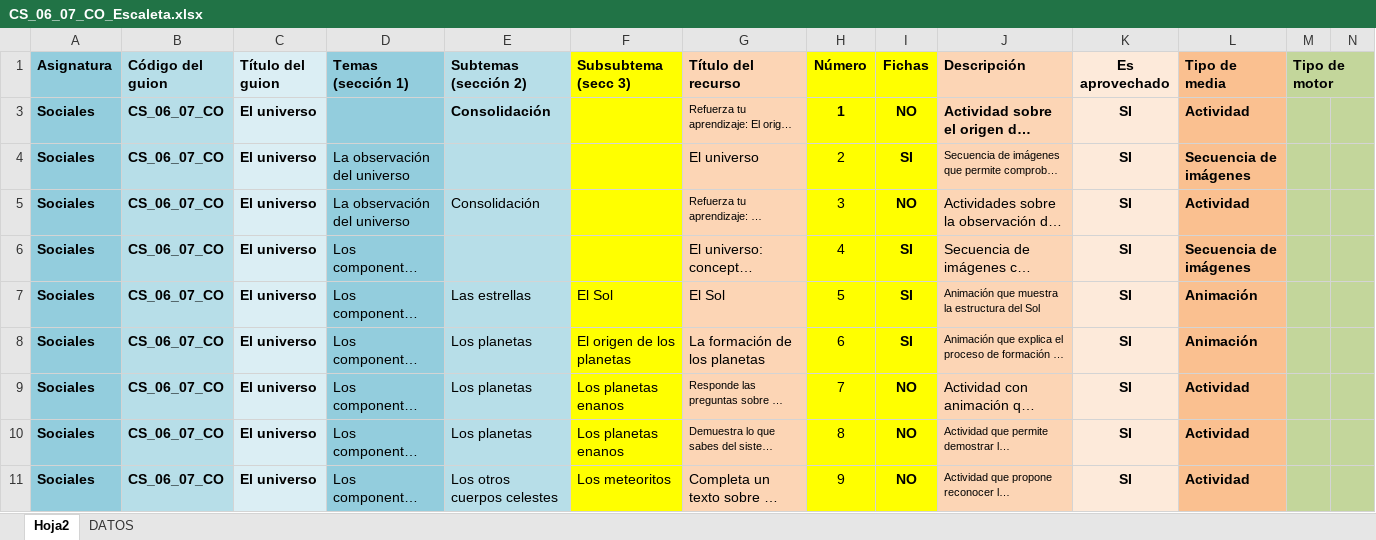
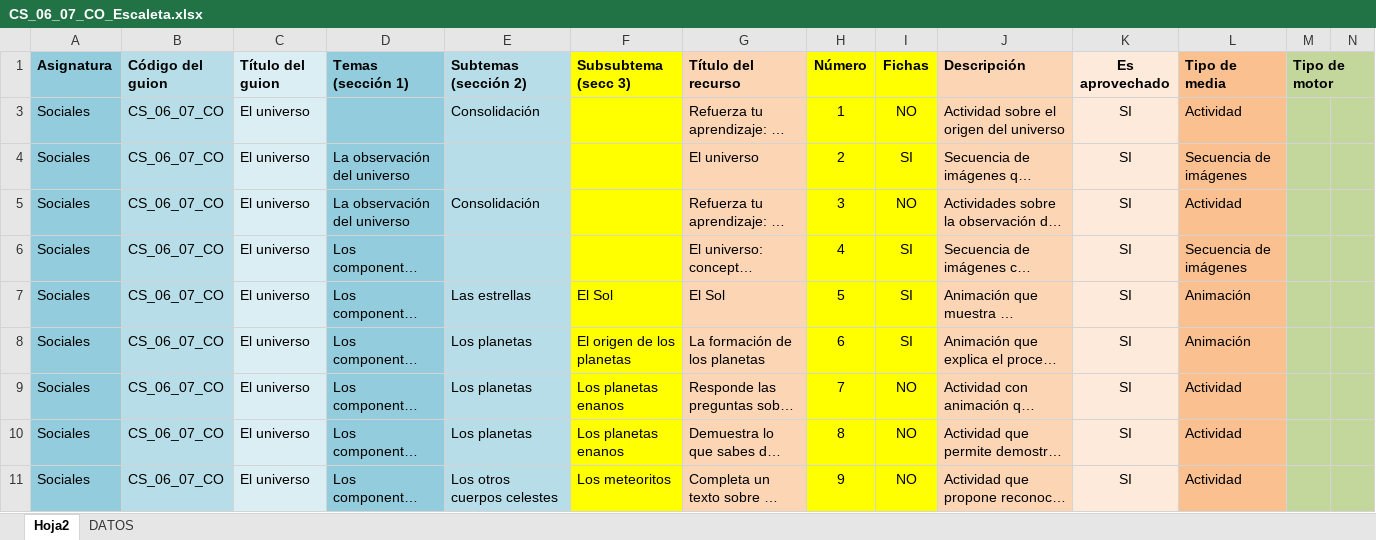
Before and after one commit to AulaPlanetaColombia/CienciasSociales, an Excel workbook: fuentes/contenidos/grado06/guion07/CS_06_07_CO_Escaleta.xlsx, sheet Hoja2, drawn as a sheet; only a part is shown; long unchanged cells end in …; values as stored, in another font and other column widths than the file's, no borders; the diff covers the shown part only; the diff names each change by its address in the sheet, - before the commit and + after, or states it on an @@ line.

Commit message:
Mi trabajo de la semana
Varios guiones...

```diff
--- a/fuentes/contenidos/grado06/guion07/CS_06_07_CO_Escaleta.xlsx (sheet Hoja2)
+++ b/fuentes/contenidos/grado06/guion07/CS_06_07_CO_Escaleta.xlsx (sheet Hoja2)
-A3:C11 bold: on
+A3:C11 bold: off
-E3 bold: on
+E3 bold: off
@@ G3 text size: larger @@
-H3:L3 bold: on
+H3:L3 bold: off
-I4:I11 bold: on
+I4:I11 bold: off
@@ J4 text size: larger @@
-K4:L11 bold: on
+K4:L11 bold: off
@@ G5 text size: larger @@
@@ J7:J8 text size: larger @@
@@ G9:G10 text size: larger @@
@@ J10:J11 text size: larger @@
```
Also changed, not shown: cell formats elsewhere in this sheet, fuentes/contenidos/grado06/guion08/CS_06_08_CO.xlsx, fuentes/contenidos/grado06/guion09/Escaleta_CS_06_09_CO.xlsx, 13 other files.
